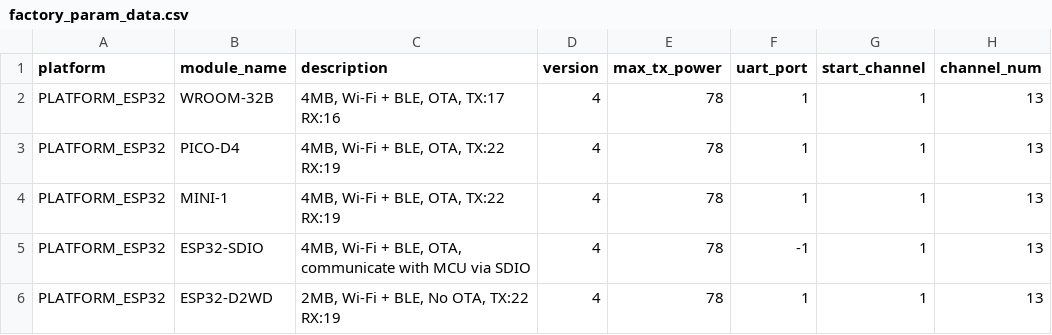
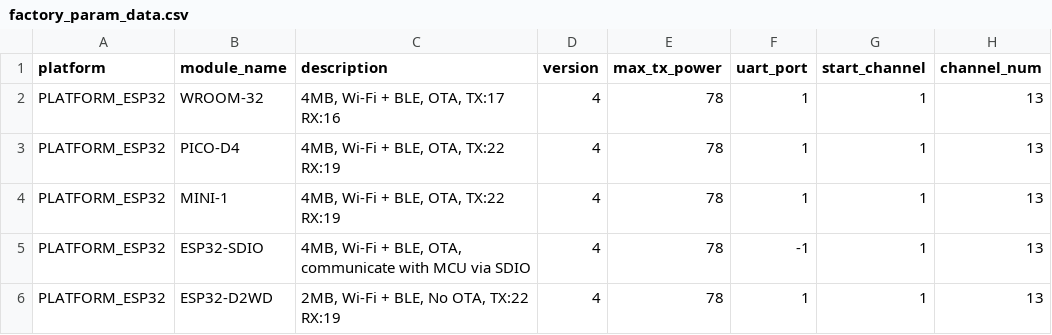
Before and after one commit to CharlyHagge/esp-at, a CSV file: components/customized_partitions/raw_data/factory_param/factory_param_data.csv, drawn as a sheet; only a part is shown; the diff names each change by its address in the sheet, - before the commit and + after, or states it on an @@ line.

Commit message:
Update factory_param_data.csv

```diff
--- a/components/customized_partitions/raw_data/factory_param/factory_param_data.csv
+++ b/components/customized_partitions/raw_data/factory_param/factory_param_data.csv
-B2 (module_name): WROOM-32B
+B2 (module_name): WROOM-32
```
